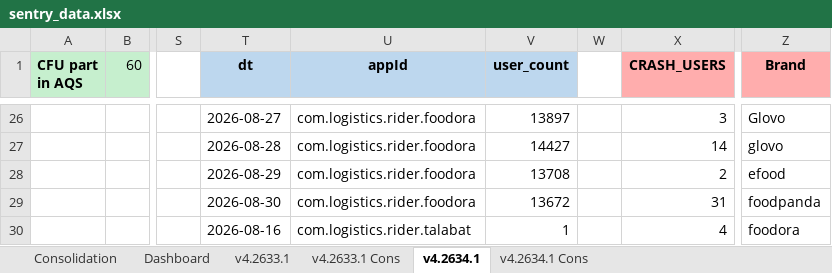
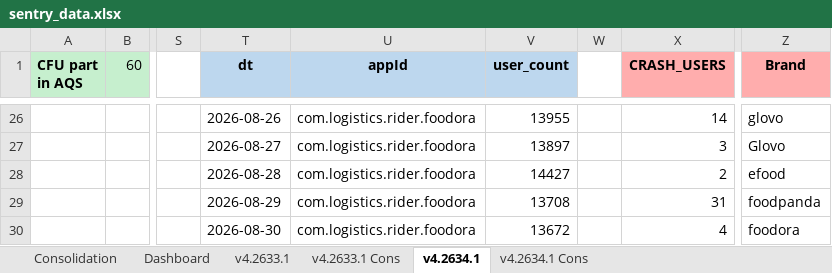
Before and after one commit to shilpa-bansal0401/rider-app-ios-reliability-dashboard, an Excel workbook: consolidation_report/sentry_data.xlsx, sheet v4.2634.1, drawn as a sheet; only a part is shown, gaps mark what is left out; values as stored, in another font and other column widths than the file's, no borders; the diff covers the shown part only; the diff names each change by its address in the sheet, - before the commit and + after, or states it on an @@ line.

```diff
--- a/consolidation_report/sentry_data.xlsx (sheet v4.2634.1)
+++ b/consolidation_report/sentry_data.xlsx (sheet v4.2634.1)
-T26 (dt): 2026-08-27
+T26 (dt): 2026-08-26
-V26 (user_count): 13897
+V26 (user_count): 13955
-X26 (CRASH_USERS): 3
+X26 (CRASH_USERS): 14
-Z26 (Brand): Glovo
+Z26 (Brand): glovo
-T27 (dt): 2026-08-28
+T27 (dt): 2026-08-27
-V27 (user_count): 14427
+V27 (user_count): 13897
-X27 (CRASH_USERS): 14
+X27 (CRASH_USERS): 3
-Z27 (Brand): glovo
+Z27 (Brand): Glovo
-T28 (dt): 2026-08-29
+T28 (dt): 2026-08-28
-V28 (user_count): 13708
+V28 (user_count): 14427
-T29 (dt): 2026-08-30
+T29 (dt): 2026-08-29
-V29 (user_count): 13672
+V29 (user_count): 13708
-T30 (dt): 2026-08-16
+T30 (dt): 2026-08-30
-U30 (appId): com.logistics.rider.talabat
+U30 (appId): com.logistics.rider.foodora
-V30 (user_count): 1
+V30 (user_count): 13672
```
Also changed, not shown: other rows of this sheet, sheet Dashboard, sheet v4.2633.1, sheet Consolidation, hidden cells, 3 other files.
